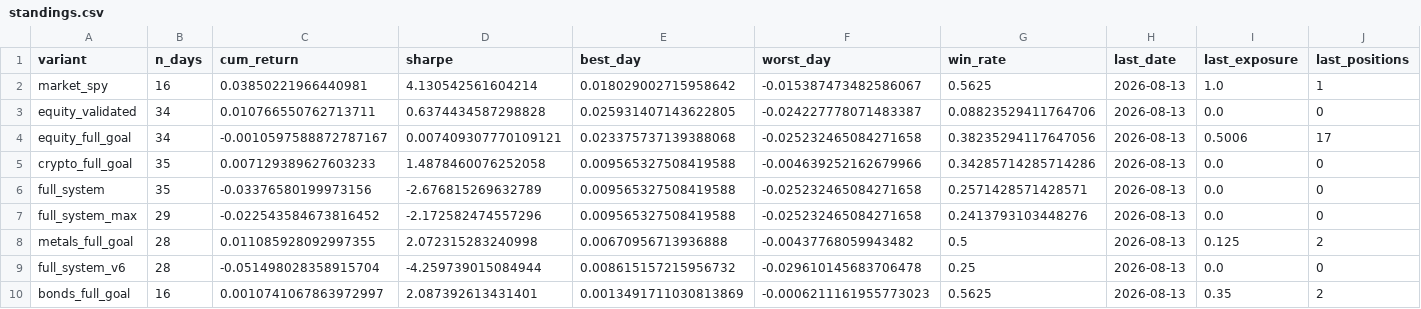
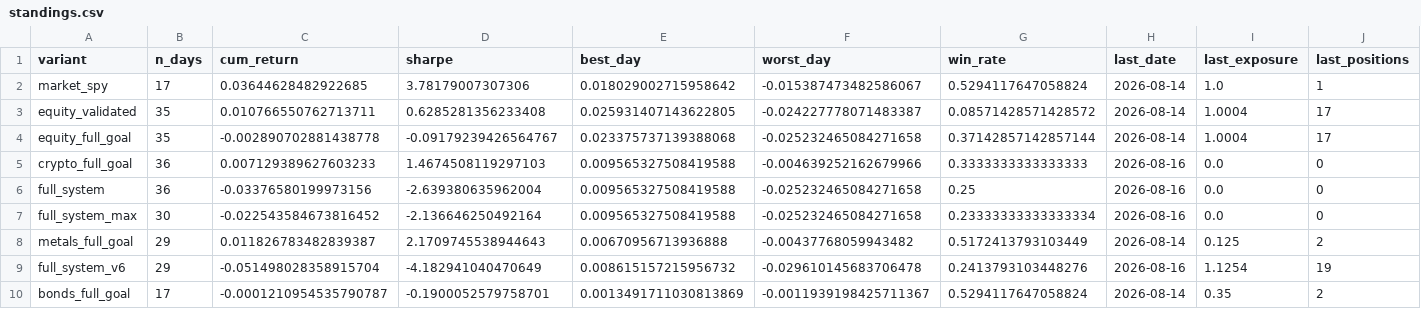
Before and after one commit to dballage777/dballage, a CSV file: paper/reports/standings.csv, drawn as a sheet.

```diff
--- a/paper/reports/standings.csv
+++ b/paper/reports/standings.csv
@@ -1,10 +1,10 @@
 variant,n_days,cum_return,sharpe,best_day,worst_day,win_rate,last_date,last_exposure,last_positions
-market_spy,16,0.03850221966440981,4.130542561604214,0.018029002715958642,-0.015387473482586067,0.5625,2026-08-13,1.0,1
-equity_validated,34,0.010766550762713711,0.6374434587298828,0.025931407143622805,-0.024227778071483387,0.08823529411764706,2026-08-13,0.0,0
-equity_full_goal,34,-0.0010597588872787167,0.007409307770109121,0.023375737139388068,-0.025232465084271658,0.38235294117647056,2026-08-13,0.5006,17
-crypto_full_goal,35,0.007129389627603233,1.4878460076252058,0.009565327508419588,-0.004639252162679966,0.34285714285714286,2026-08-13,0.0,0
-full_system,35,-0.03376580199973156,-2.676815269632789,0.009565327508419588,-0.025232465084271658,0.2571428571428571,2026-08-13,0.0,0
-full_system_max,29,-0.022543584673816452,-2.172582474557296,0.009565327508419588,-0.025232465084271658,0.2413793103448276,2026-08-13,0.0,0
-metals_full_goal,28,0.011085928092997355,2.072315283240998,0.00670956713936888,-0.00437768059943482,0.5,2026-08-13,0.125,2
-full_system_v6,28,-0.051498028358915704,-4.259739015084944,0.008615157215956732,-0.029610145683706478,0.25,2026-08-13,0.0,0
-bonds_full_goal,16,0.0010741067863972997,2.087392613431401,0.0013491711030813869,-0.0006211161955773023,0.5625,2026-08-13,0.35,2
+market_spy,17,0.03644628482922685,3.78179007307306,0.018029002715958642,-0.015387473482586067,0.5294117647058824,2026-08-14,1.0,1
+equity_validated,35,0.010766550762713711,0.6285281356233408,0.025931407143622805,-0.024227778071483387,0.08571428571428572,2026-08-14,1.0004,17
+equity_full_goal,35,-0.002890702881438778,-0.09179239426564767,0.023375737139388068,-0.025232465084271658,0.37142857142857144,2026-08-14,1.0004,17
+crypto_full_goal,36,0.007129389627603233,1.4674508119297103,0.009565327508419588,-0.004639252162679966,0.3333333333333333,2026-08-16,0.0,0
+full_system,36,-0.03376580199973156,-2.639380635962004,0.009565327508419588,-0.025232465084271658,0.25,2026-08-16,0.0,0
+full_system_max,30,-0.022543584673816452,-2.136646250492164,0.009565327508419588,-0.025232465084271658,0.23333333333333334,2026-08-16,0.0,0
+metals_full_goal,29,0.011826783482839387,2.1709745538944643,0.00670956713936888,-0.00437768059943482,0.5172413793103449,2026-08-14,0.125,2
+full_system_v6,29,-0.051498028358915704,-4.182941040470649,0.008615157215956732,-0.029610145683706478,0.2413793103448276,2026-08-16,1.1254,19
+bonds_full_goal,17,-0.0001210954535790787,-0.1900052579758701,0.0013491711030813869,-0.0011939198425711367,0.5294117647058824,2026-08-14,0.35,2
```
Also changed, not shown: paper/reports/daily_returns.csv, 6 other files.
